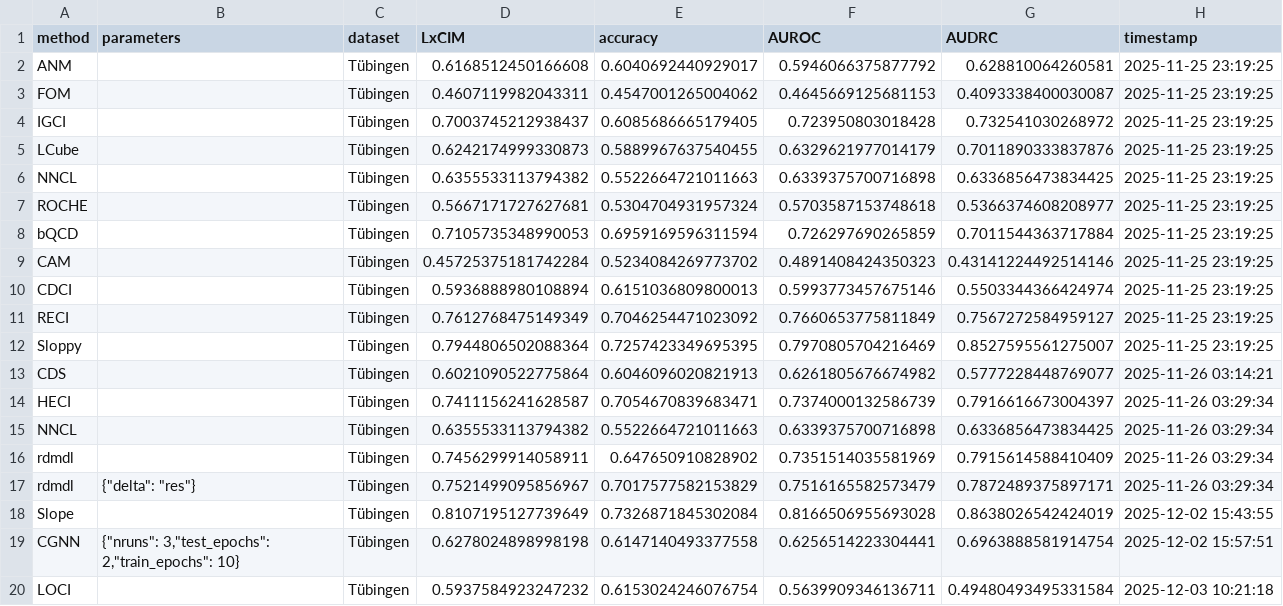
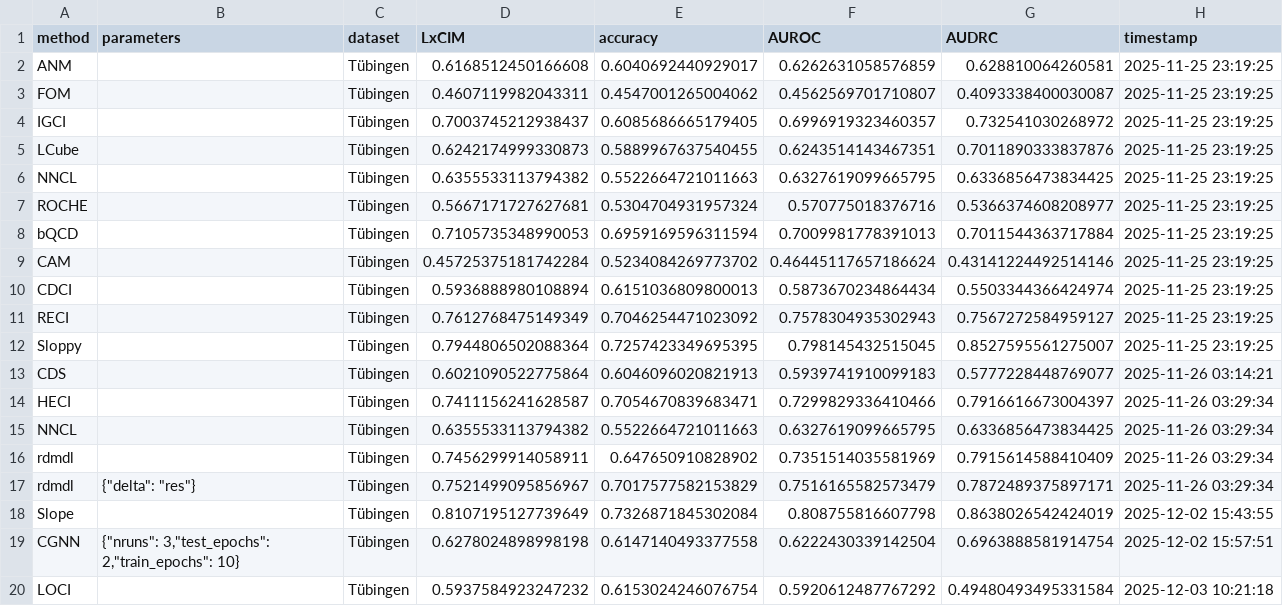
Before and after one commit to tiagobrogueira/Causal-Discovery-In-Exchangeable-Data, a CSV file: bicausal/results/results.csv, drawn as a sheet.

```diff
--- a/bicausal/results/results.csv
+++ b/bicausal/results/results.csv
@@ -1,20 +1,20 @@
 method,parameters,dataset,LxCIM,accuracy,AUROC,AUDRC,timestamp
-ANM,,Tübingen,0.6168512450166608,0.6040692440929017,0.5946066375877792,0.628810064260581,2025-11-25 23:19:25
-FOM,,Tübingen,0.4607119982043311,0.4547001265004062,0.4645669125681153,0.4093338400030087,2025-11-25 23:19:25
-IGCI,,Tübingen,0.7003745212938437,0.6085686665179405,0.723950803018428,0.732541030268972,2025-11-25 23:19:25
-LCube,,Tübingen,0.6242174999330873,0.5889967637540455,0.6329621977014179,0.7011890333837876,2025-11-25 23:19:25
-NNCL,,Tübingen,0.6355533113794382,0.5522664721011663,0.6339375700716898,0.6336856473834425,2025-11-25 23:19:25
-ROCHE,,Tübingen,0.5667171727627681,0.5304704931957324,0.5703587153748618,0.5366374608208977,2025-11-25 23:19:25
-bQCD,,Tübingen,0.7105735348990053,0.6959169596311594,0.726297690265859,0.7011544363717884,2025-11-25 23:19:25
-CAM,,Tübingen,0.45725375181742284,0.5234084269773702,0.4891408424350323,0.43141224492514146,2025-11-25 23:19:25
-CDCI,,Tübingen,0.5936888980108894,0.6151036809800013,0.5993773457675146,0.5503344366424974,2025-11-25 23:19:25
-RECI,,Tübingen,0.7612768475149349,0.7046254471023092,0.7660653775811849,0.7567272584959127,2025-11-25 23:19:25
-Sloppy,,Tübingen,0.7944806502088364,0.7257423349695395,0.7970805704216469,0.8527595561275007,2025-11-25 23:19:25
-CDS,,Tübingen,0.6021090522775864,0.6046096020821913,0.6261805676674982,0.5777228448769077,2025-11-26 03:14:21
-HECI,,Tübingen,0.7411156241628587,0.7054670839683471,0.7374000132586739,0.7916616673004397,2025-11-26 03:29:34
-NNCL,,Tübingen,0.6355533113794382,0.5522664721011663,0.6339375700716898,0.6336856473834425,2025-11-26 03:29:34
+ANM,,Tübingen,0.6168512450166608,0.6040692440929017,0.6262631058576859,0.628810064260581,2025-11-25 23:19:25
+FOM,,Tübingen,0.4607119982043311,0.4547001265004062,0.4562569701710807,0.4093338400030087,2025-11-25 23:19:25
+IGCI,,Tübingen,0.7003745212938437,0.6085686665179405,0.6996919323460357,0.732541030268972,2025-11-25 23:19:25
+LCube,,Tübingen,0.6242174999330873,0.5889967637540455,0.6243514143467351,0.7011890333837876,2025-11-25 23:19:25
+NNCL,,Tübingen,0.6355533113794382,0.5522664721011663,0.6327619099665795,0.6336856473834425,2025-11-25 23:19:25
+ROCHE,,Tübingen,0.5667171727627681,0.5304704931957324,0.570775018376716,0.5366374608208977,2025-11-25 23:19:25
+bQCD,,Tübingen,0.7105735348990053,0.6959169596311594,0.7009981778391013,0.7011544363717884,2025-11-25 23:19:25
+CAM,,Tübingen,0.45725375181742284,0.5234084269773702,0.46445117657186624,0.43141224492514146,2025-11-25 23:19:25
+CDCI,,Tübingen,0.5936888980108894,0.6151036809800013,0.5873670234864434,0.5503344366424974,2025-11-25 23:19:25
+RECI,,Tübingen,0.7612768475149349,0.7046254471023092,0.7578304935302943,0.7567272584959127,2025-11-25 23:19:25
+Sloppy,,Tübingen,0.7944806502088364,0.7257423349695395,0.798145432515045,0.8527595561275007,2025-11-25 23:19:25
+CDS,,Tübingen,0.6021090522775864,0.6046096020821913,0.5939741910099183,0.5777228448769077,2025-11-26 03:14:21
+HECI,,Tübingen,0.7411156241628587,0.7054670839683471,0.7299829336410466,0.7916616673004397,2025-11-26 03:29:34
+NNCL,,Tübingen,0.6355533113794382,0.5522664721011663,0.6327619099665795,0.6336856473834425,2025-11-26 03:29:34
 rdmdl,,Tübingen,0.7456299914058911,0.647650910828902,0.7351514035581969,0.7915614588410409,2025-11-26 03:29:34
 rdmdl,"{""delta"": ""res""}",Tübingen,0.7521499095856967,0.7017577582153829,0.7516165582573479,0.7872489375897171,2025-11-26 03:29:34
-Slope,,Tübingen,0.8107195127739649,0.7326871845302084,0.8166506955693028,0.8638026542424019,2025-12-02 15:43:55
-CGNN,"{""nruns"": 3,""test_epochs"": 2,""train_epochs"": 10}",Tübingen,0.6278024898998198,0.6147140493377558,0.6256514223304441,0.6963888581914754,2025-12-02 15:57:51
-LOCI,,Tübingen,0.5937584923247232,0.6153024246076754,0.5639909346136711,0.49480493495331584,2025-12-03 10:21:18
+Slope,,Tübingen,0.8107195127739649,0.7326871845302084,0.808755816607798,0.8638026542424019,2025-12-02 15:43:55
+CGNN,"{""nruns"": 3,""test_epochs"": 2,""train_epochs"": 10}",Tübingen,0.6278024898998198,0.6147140493377558,0.6222430339142504,0.6963888581914754,2025-12-02 15:57:51
+LOCI,,Tübingen,0.5937584923247232,0.6153024246076754,0.5920612487767292,0.49480493495331584,2025-12-03 10:21:18
```
Also changed, not shown: 33 other files.
